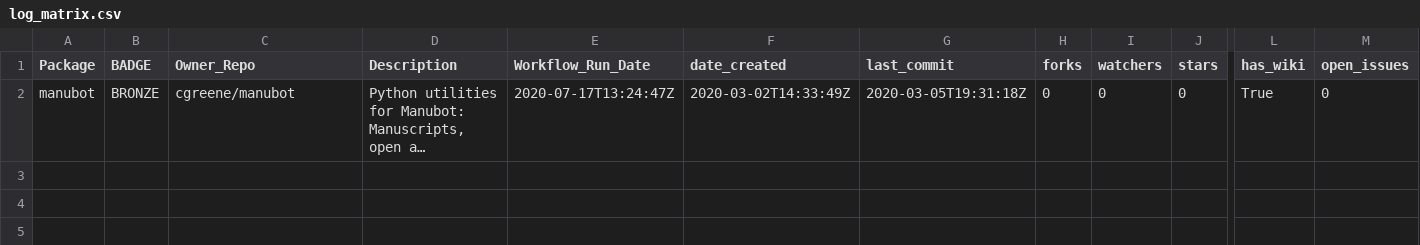
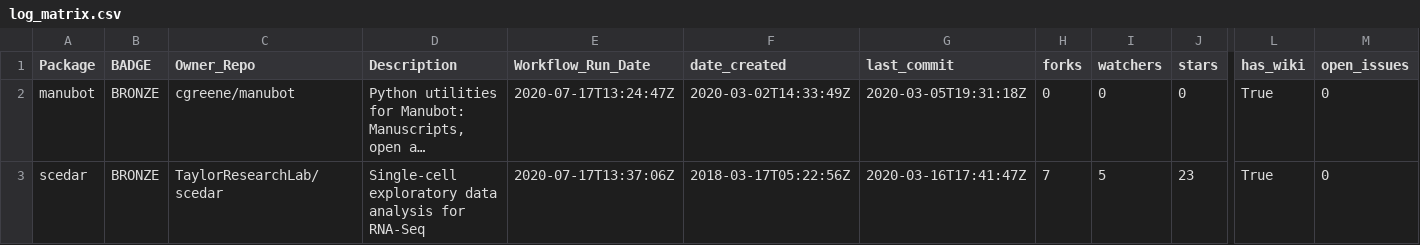
Before and after one commit to benstear/biopypir_logs, a CSV file: log_matrix.csv, drawn as a sheet; only a part is shown, gaps mark what is left out; long unchanged cells end in …; rows hold the shown columns only; the diff names each change by its address in the sheet, - before the commit and + after, or states it on an @@ line.

```diff
--- a/log_matrix.csv
+++ b/log_matrix.csv
+row 3: scedar | BRONZE | TaylorResearchLab/scedar | Single-cell exploratory data analysis for RNA-Seq | 2020-07-17T13:37:06Z | 2018-03-17T05:22:56Z | 2020-03-16T17:41:47Z | 7 | 5 | 23 | True | 0
```
Also changed, not shown: 2 other files.
